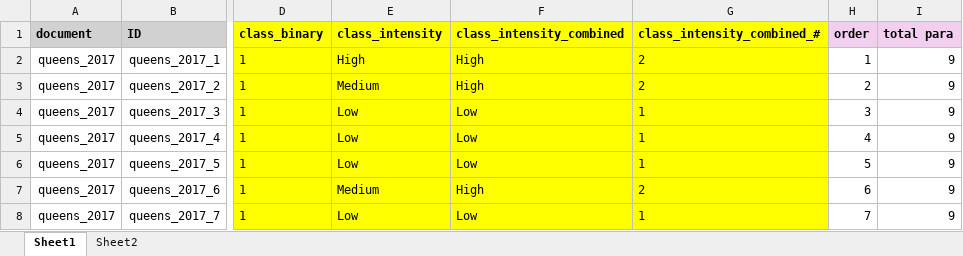
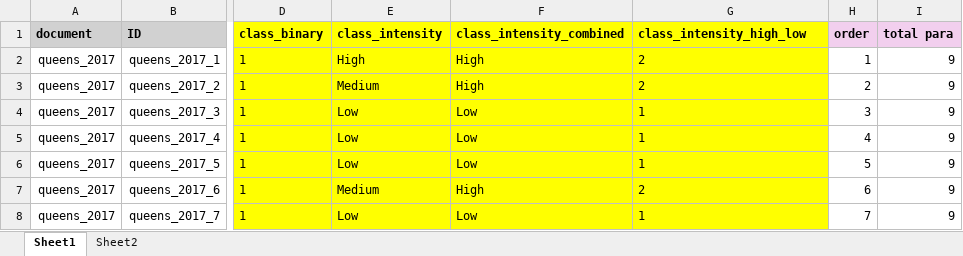
Before and after one commit to smurphyphd/text-analysis-public-university-llm, an Excel workbook: assignment3/data/trainingdataset_ontario_budgets_v11_llm_sample.xlsx, sheet Sheet1, drawn as a sheet; only a part is shown, gaps mark what is left out; values as stored, in another font and other column widths than the file's, no borders; the diff names each change by its address in the sheet, - before the commit and + after, or states it on an @@ line.

```diff
--- a/assignment3/data/trainingdataset_ontario_budgets_v11_llm_sample.xlsx (sheet Sheet1)
+++ b/assignment3/data/trainingdataset_ontario_budgets_v11_llm_sample.xlsx (sheet Sheet1)
-G1: class_intensity_combined_#
+G1: class_intensity_high_low
```
Also changed, not shown: 2 other files.
